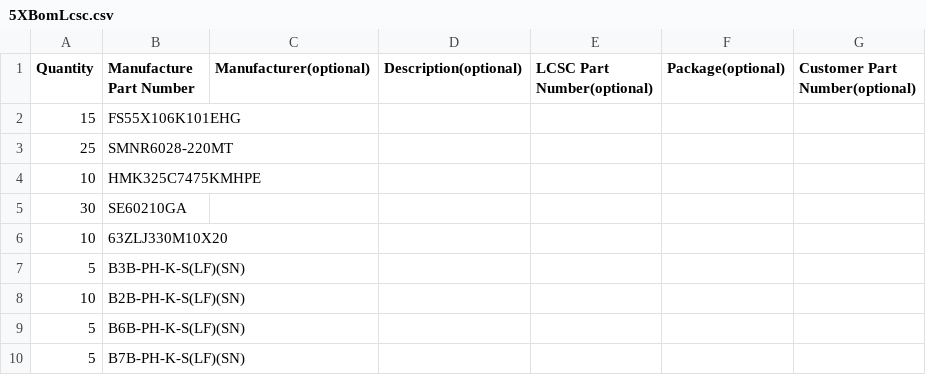
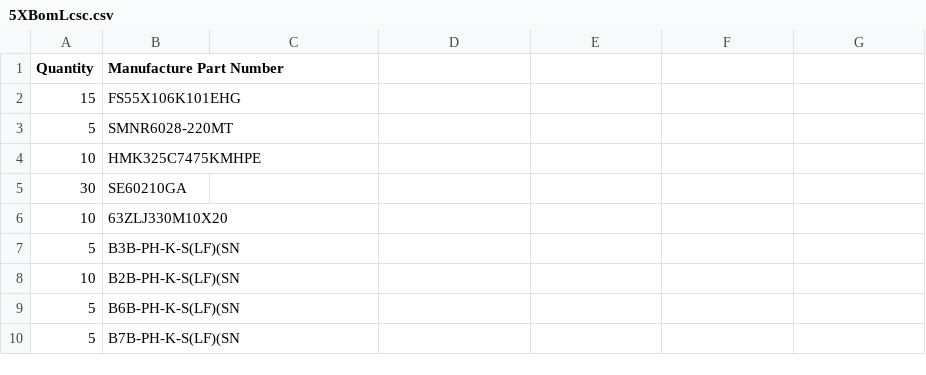
Before and after one commit to shamansystems/Cheap-FOCer-2, a CSV file: 5XBomLcsc.csv, drawn as a sheet; the diff names each change by its address in the sheet, - before the commit and + after, or states it on an @@ line.

Commit message:
remove unused columns and update smnr quanty

```diff
--- a/5XBomLcsc.csv
+++ b/5XBomLcsc.csv
-C1: Manufacturer(optional)
+C1: (empty)
-D1: Description(optional)
+D1: (empty)
-E1: LCSC Part Number(optional)
+E1: (empty)
-F1: Package(optional)
+F1: (empty)
-G1: Customer Part Number(optional)
+G1: (empty)
-A3 (Quantity): 25
+A3 (Quantity): 5
-B7 (Manufacture Part Number): B3B-PH-K-S(LF)(SN)
+B7 (Manufacture Part Number): B3B-PH-K-S(LF)(SN
-B8 (Manufacture Part Number): B2B-PH-K-S(LF)(SN)
+B8 (Manufacture Part Number): B2B-PH-K-S(LF)(SN
-B9 (Manufacture Part Number): B6B-PH-K-S(LF)(SN)
+B9 (Manufacture Part Number): B6B-PH-K-S(LF)(SN
-B10 (Manufacture Part Number): B7B-PH-K-S(LF)(SN)
+B10 (Manufacture Part Number): B7B-PH-K-S(LF)(SN
```
